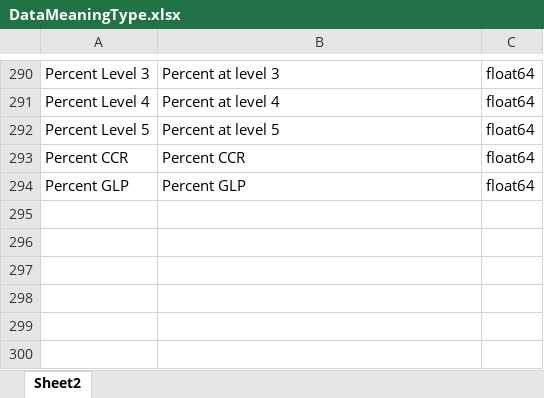
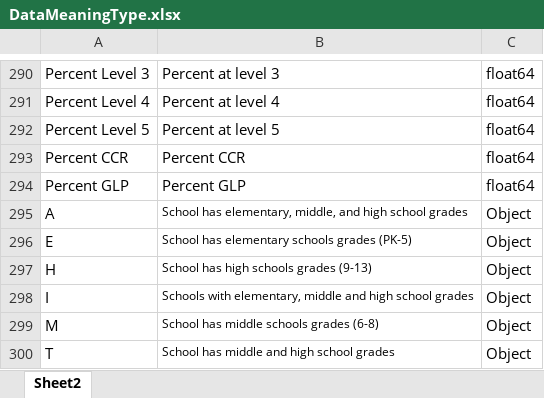
Before and after one commit to kevimwe/NC_EDUCATION_DATA, an Excel workbook: NC_EDUC_Visualization_Data_Processing/data/DataMeaningType.xlsx, sheet Sheet2, drawn as a sheet; only a part is shown, gaps mark what is left out; values as stored, in another font and other column widths than the file's, no borders; the diff names each change by its address in the sheet, - before the commit and + after, or states it on an @@ line.

Commit message:
Add files via upload
COMMIT

```diff
--- a/NC_EDUC_Visualization_Data_Processing/data/DataMeaningType.xlsx (sheet Sheet2)
+++ b/NC_EDUC_Visualization_Data_Processing/data/DataMeaningType.xlsx (sheet Sheet2)
+row 295: A | School has elementary, middle, and high school grades | Object
+row 296: E | School has elementary schools grades (PK-5) | Object
+row 297: H | School has high schools grades (9-13) | Object
+row 298: I | Schools with elementary, middle and high school grades | Object
+row 299: M | School has middle schools grades (6-8) | Object
+row 300: T | School has middle and high school grades | Object
```
